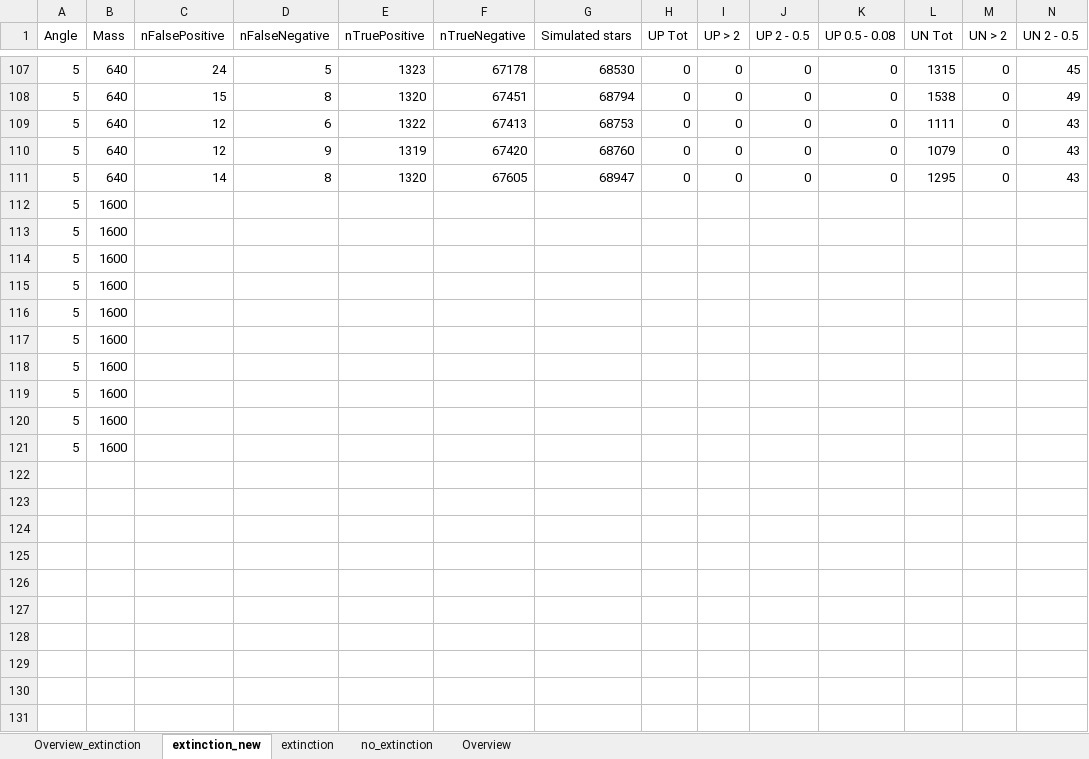
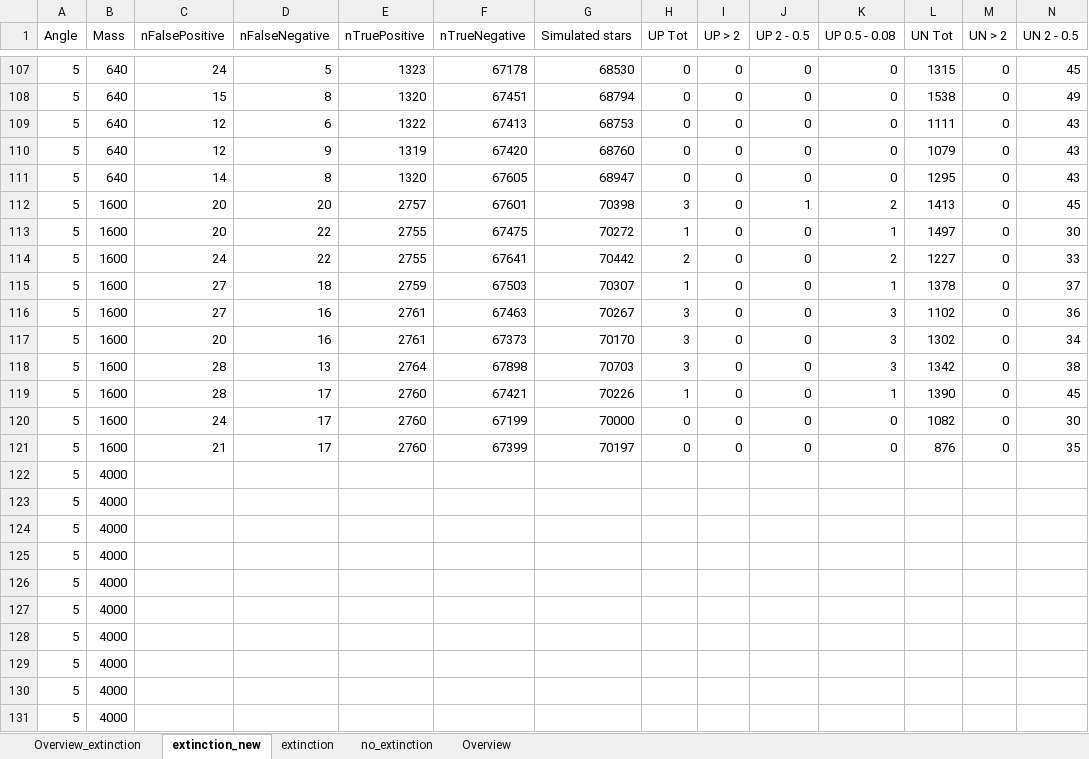
Before and after one commit to CasualCoder91/N_Body, an Excel workbook: Output/25_observations.xlsx, sheet extinction_new, drawn as a sheet; only a part is shown, gaps mark what is left out; values as stored, in another font and other column widths than the file's, no borders; addresses are those after the commit; rows hold the shown columns only; the diff names each change by its address in the sheet, - before the commit and + after, or states it on an @@ line.

```diff
--- a/Output/25_observations.xlsx (sheet extinction_new)
+++ b/Output/25_observations.xlsx (sheet extinction_new)
+row 112: 5 | 1600 | 20 | 20 | 2757 | 67601 | 70398 | 3 | 0 | 1 | 2 | 1413 | 0 | 45
+row 113: 5 | 1600 | 20 | 22 | 2755 | 67475 | 70272 | 1 | 0 | 0 | 1 | 1497 | 0 | 30
+row 114: 5 | 1600 | 24 | 22 | 2755 | 67641 | 70442 | 2 | 0 | 0 | 2 | 1227 | 0 | 33
+row 115: 5 | 1600 | 27 | 18 | 2759 | 67503 | 70307 | 1 | 0 | 0 | 1 | 1378 | 0 | 37
+row 116: 5 | 1600 | 27 | 16 | 2761 | 67463 | 70267 | 3 | 0 | 0 | 3 | 1102 | 0 | 36
+row 117: 5 | 1600 | 20 | 16 | 2761 | 67373 | 70170 | 3 | 0 | 0 | 3 | 1302 | 0 | 34
+row 118: 5 | 1600 | 28 | 13 | 2764 | 67898 | 70703 | 3 | 0 | 0 | 3 | 1342 | 0 | 38
+row 119: 5 | 1600 | 28 | 17 | 2760 | 67421 | 70226 | 1 | 0 | 0 | 1 | 1390 | 0 | 45
+row 120: 5 | 1600 | 24 | 17 | 2760 | 67199 | 70000 | 0 | 0 | 0 | 0 | 1082 | 0 | 30
+row 121: 5 | 1600 | 21 | 17 | 2760 | 67399 | 70197 | 0 | 0 | 0 | 0 | 876 | 0 | 35
-B122:B131 (Mass): 1600
+B122:B131 (Mass): 4000
```
Also changed, not shown: 5 other files.
